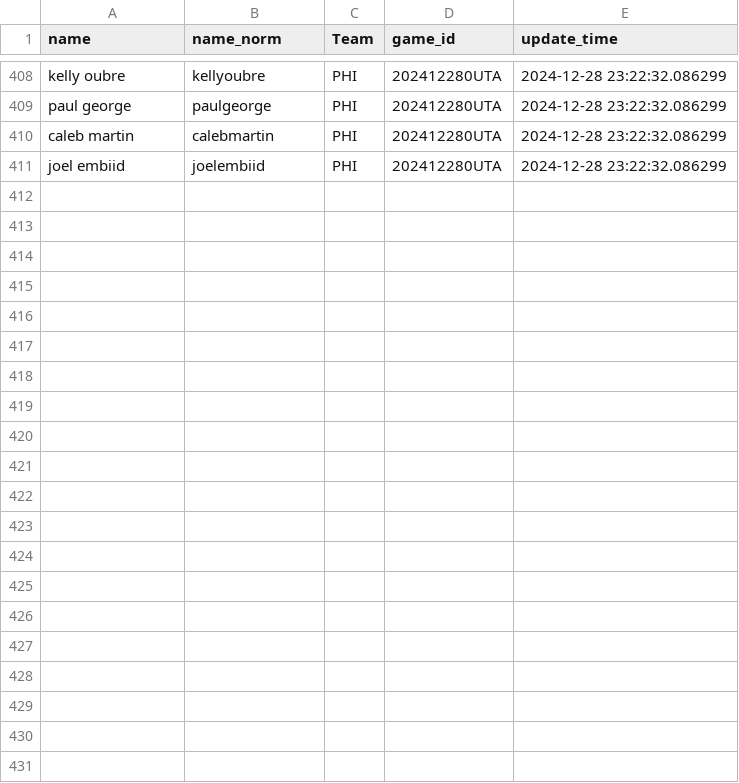
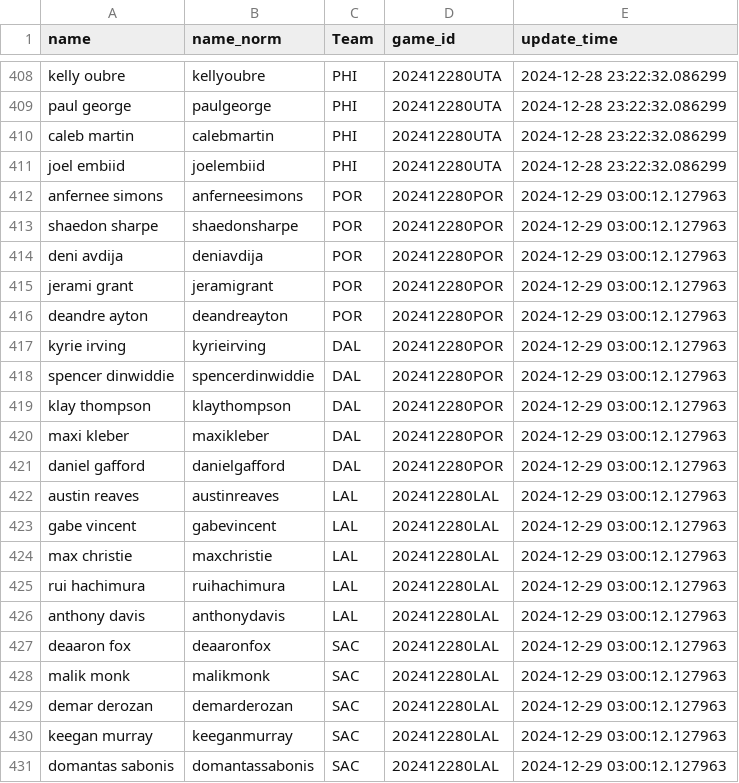
Before and after one commit to martinbog19/LeFirstBasket, a CSV file: data/rotowire_lineups.csv, drawn as a sheet; only a part is shown, gaps mark what is left out.

```diff
--- a/data/rotowire_lineups.csv
+++ b/data/rotowire_lineups.csv
@@ -411 +411,21 @@ caleb martin,calebmartin,PHI,202412280UTA,2024-12-28 23:22:32.086299
 joel embiid,joelembiid,PHI,202412280UTA,2024-12-28 23:22:32.086299
+anfernee simons,anferneesimons,POR,202412280POR,2024-12-29 03:00:12.127963
+shaedon sharpe,shaedonsharpe,POR,202412280POR,2024-12-29 03:00:12.127963
+deni avdija,deniavdija,POR,202412280POR,2024-12-29 03:00:12.127963
+jerami grant,jeramigrant,POR,202412280POR,2024-12-29 03:00:12.127963
+deandre ayton,deandreayton,POR,202412280POR,2024-12-29 03:00:12.127963
+kyrie irving,kyrieirving,DAL,202412280POR,2024-12-29 03:00:12.127963
+spencer dinwiddie,spencerdinwiddie,DAL,202412280POR,2024-12-29 03:00:12.127963
+klay thompson,klaythompson,DAL,202412280POR,2024-12-29 03:00:12.127963
+maxi kleber,maxikleber,DAL,202412280POR,2024-12-29 03:00:12.127963
+daniel gafford,danielgafford,DAL,202412280POR,2024-12-29 03:00:12.127963
+austin reaves,austinreaves,LAL,202412280LAL,2024-12-29 03:00:12.127963
+gabe vincent,gabevincent,LAL,202412280LAL,2024-12-29 03:00:12.127963
+max christie,maxchristie,LAL,202412280LAL,2024-12-29 03:00:12.127963
+rui hachimura,ruihachimura,LAL,202412280LAL,2024-12-29 03:00:12.127963
+anthony davis,anthonydavis,LAL,202412280LAL,2024-12-29 03:00:12.127963
+deaaron fox,deaaronfox,SAC,202412280LAL,2024-12-29 03:00:12.127963
+malik monk,malikmonk,SAC,202412280LAL,2024-12-29 03:00:12.127963
+demar derozan,demarderozan,SAC,202412280LAL,2024-12-29 03:00:12.127963
+keegan murray,keeganmurray,SAC,202412280LAL,2024-12-29 03:00:12.127963
+domantas sabonis,domantassabonis,SAC,202412280LAL,2024-12-29 03:00:12.127963
```
Also changed, not shown: 1 other file.
